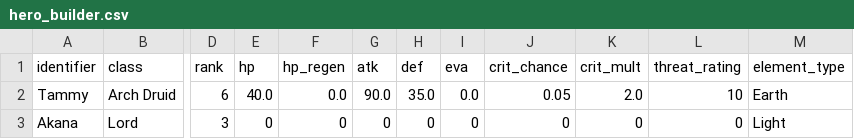
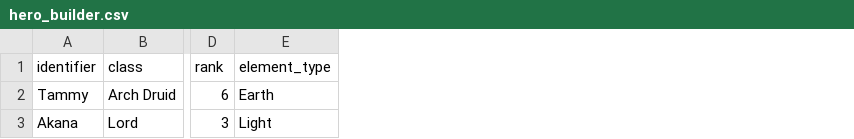
Before and after one commit to brct-james/adept-shop-titans-simulator, a CSV file: input/hero_builder.csv, drawn as a sheet; only a part is shown, gaps mark what is left out; the diff names each change by its address in the sheet, - before the commit and + after, or states it on an @@ line.

Commit message:
Cleanup and streamline herobuilder input

```diff
--- a/input/hero_builder.csv
+++ b/input/hero_builder.csv
-column E (hp), rows 2-3: 40.0 | 0
-column F (hp_regen), rows 2-3: 0.0 | 0
-column G (atk), rows 2-3: 90.0 | 0
-column H (def), rows 2-3: 35.0 | 0
-column I (eva), rows 2-3: 0.0 | 0
-column J (crit_chance), rows 2-3: 0.05 | 0
-column K (crit_mult), rows 2-3: 2.0 | 0
-column L (threat_rating), rows 2-3: 10 | 0
```
Also changed, not shown: 3 other files.
